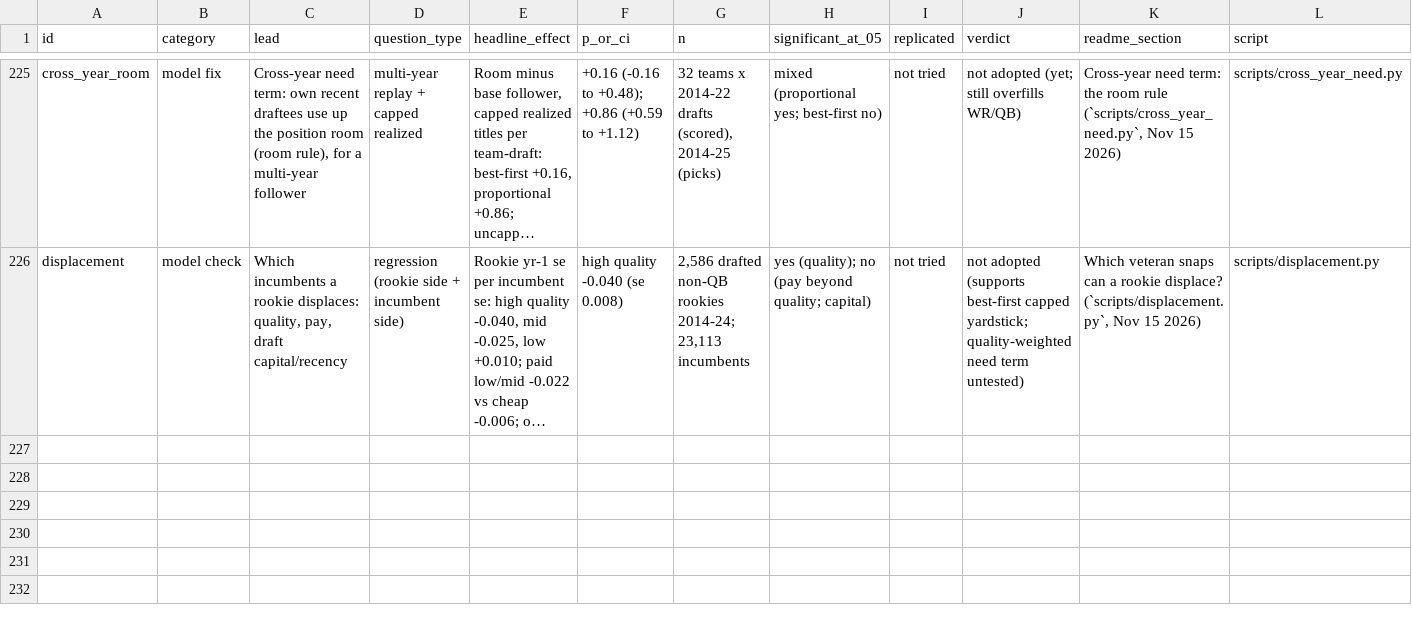
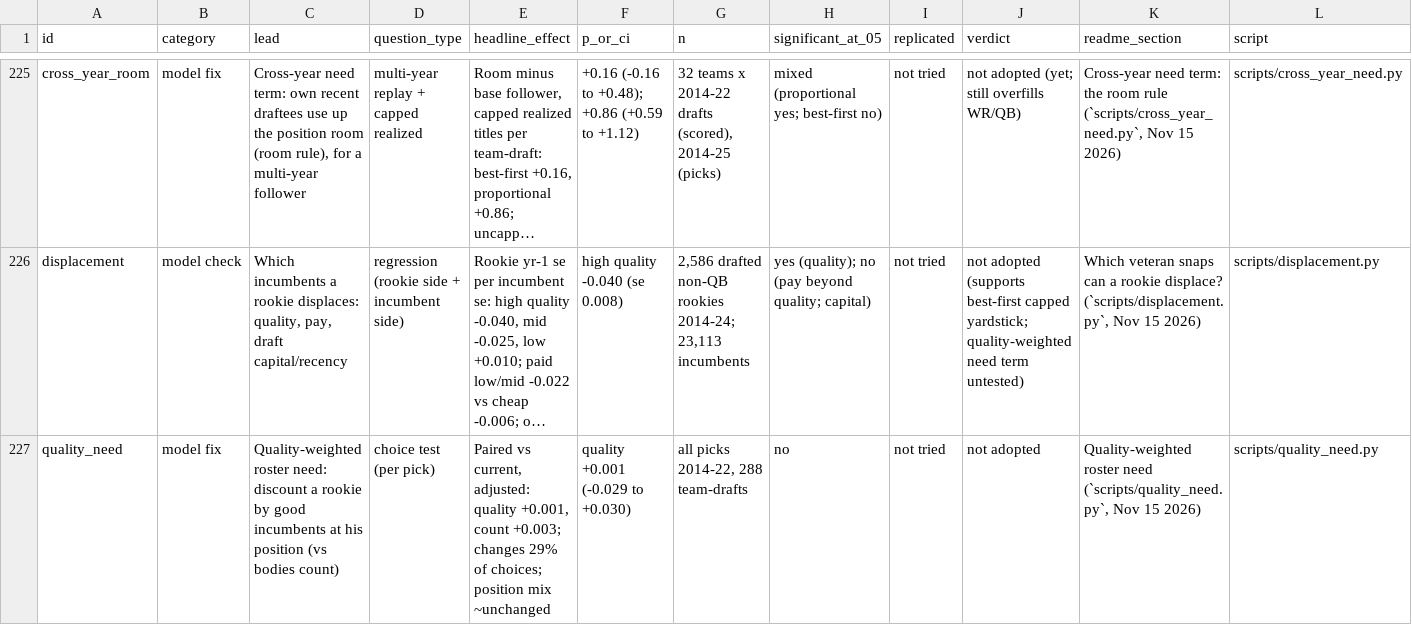
Before and after one commit to natecdavis/nfl-draft-model, a CSV file: reports/ledger.csv, drawn as a sheet; only a part is shown, gaps mark what is left out; long unchanged cells end in …; the diff names each change by its address in the sheet, - before the commit and + after, or states it on an @@ line.

```diff
--- a/reports/ledger.csv
+++ b/reports/ledger.csv
+row 227: quality_need | model fix | Quality-weighted roster need: discount a rookie by good incumbents at his position (vs bodies count) | choice test (per pick) | Paired vs current, adjusted: quality +0.001, count +0.003; changes 29% of choices; position mix ~unchanged | quality +0.001 (-0.029 to +0.030) | all picks 2014-22, 288 team-drafts | no | not tried | not adopted | Quality-weighted roster need (`scripts/quality_need.py`, Nov 15 2026) | scripts/quality_need.py
```
Also changed, not shown: 2 other files.
